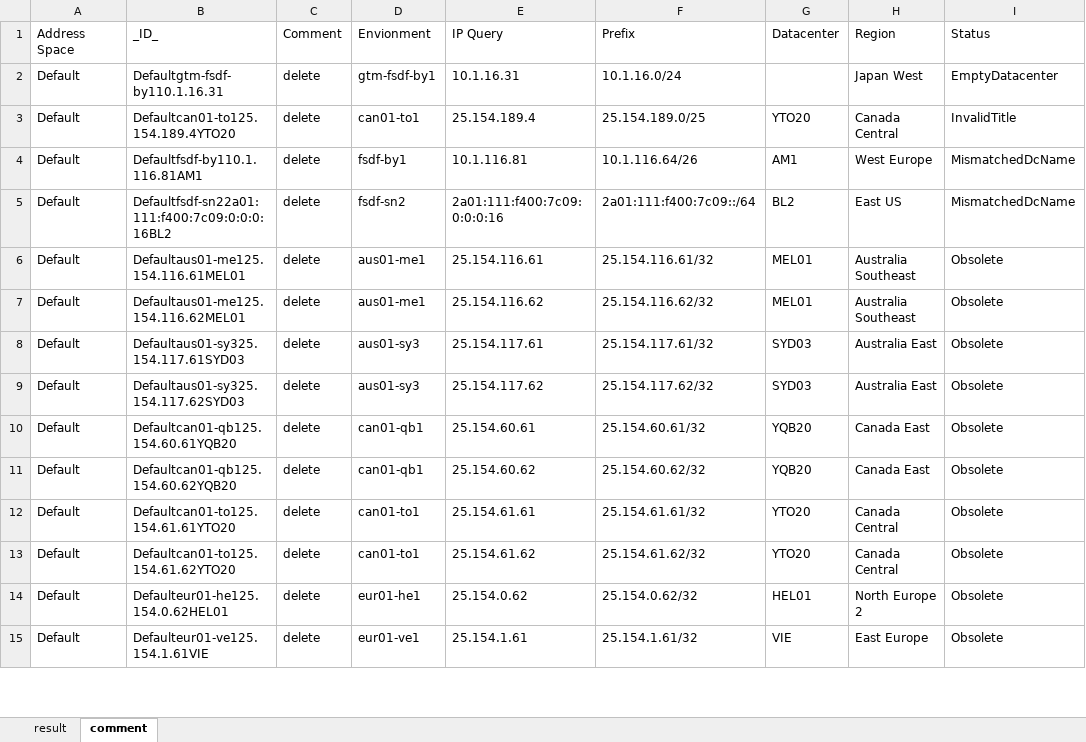
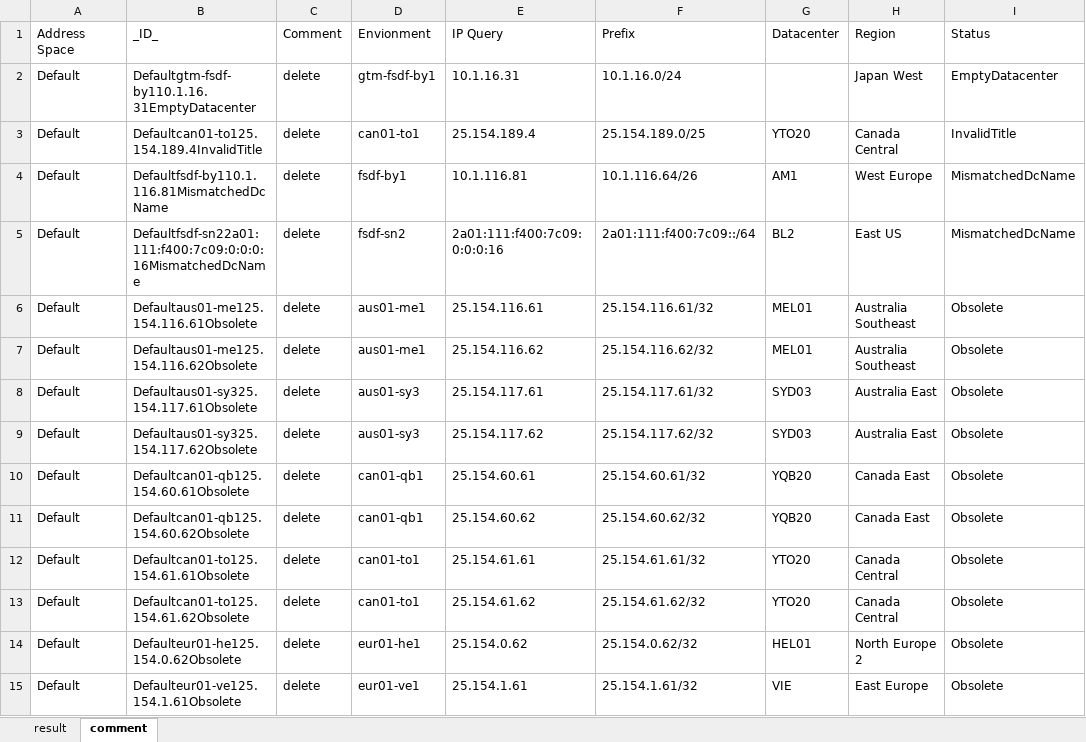
Before and after one commit to neolib/ms-eop, an Excel workbook: Documents/Macro.xlsm, sheet comment, drawn as a sheet; only a part is shown; values as stored, in another font and other column widths than the file's, no borders; table styles not drawn; the diff covers the shown part only; the diff names each change by its address in the sheet, - before the commit and + after, or states it on an @@ line.

```diff
--- a/Documents/Macro.xlsm (sheet comment)
+++ b/Documents/Macro.xlsm (sheet comment)
-B2 (_ID_): Defaultgtm-fsdf-by110.1.16.31
+B2 (_ID_): Defaultgtm-fsdf-by110.1.16.31EmptyDatacenter
-B3 (_ID_): Defaultcan01-to125.154.189.4YTO20
+B3 (_ID_): Defaultcan01-to125.154.189.4InvalidTitle
-B4 (_ID_): Defaultfsdf-by110.1.116.81AM1
+B4 (_ID_): Defaultfsdf-by110.1.116.81MismatchedDcName
-B5 (_ID_): Defaultfsdf-sn22a01:111:f400:7c09:0:0:0:16BL2
+B5 (_ID_): Defaultfsdf-sn22a01:111:f400:7c09:0:0:0:16MismatchedDcName
-B6 (_ID_): Defaultaus01-me125.154.116.61MEL01
+B6 (_ID_): Defaultaus01-me125.154.116.61Obsolete
-B7 (_ID_): Defaultaus01-me125.154.116.62MEL01
+B7 (_ID_): Defaultaus01-me125.154.116.62Obsolete
-B8 (_ID_): Defaultaus01-sy325.154.117.61SYD03
+B8 (_ID_): Defaultaus01-sy325.154.117.61Obsolete
-B9 (_ID_): Defaultaus01-sy325.154.117.62SYD03
+B9 (_ID_): Defaultaus01-sy325.154.117.62Obsolete
-B10 (_ID_): Defaultcan01-qb125.154.60.61YQB20
+B10 (_ID_): Defaultcan01-qb125.154.60.61Obsolete
-B11 (_ID_): Defaultcan01-qb125.154.60.62YQB20
+B11 (_ID_): Defaultcan01-qb125.154.60.62Obsolete
-B12 (_ID_): Defaultcan01-to125.154.61.61YTO20
+B12 (_ID_): Defaultcan01-to125.154.61.61Obsolete
-B13 (_ID_): Defaultcan01-to125.154.61.62YTO20
+B13 (_ID_): Defaultcan01-to125.154.61.62Obsolete
-B14 (_ID_): Defaulteur01-he125.154.0.62HEL01
+B14 (_ID_): Defaulteur01-he125.154.0.62Obsolete
-B15 (_ID_): Defaulteur01-ve125.154.1.61VIE
+B15 (_ID_): Defaulteur01-ve125.154.1.61Obsolete
```
Also changed, not shown: 386 edited cells elsewhere in this sheet, sheet result, formulas that keep their value, 1 other file.
